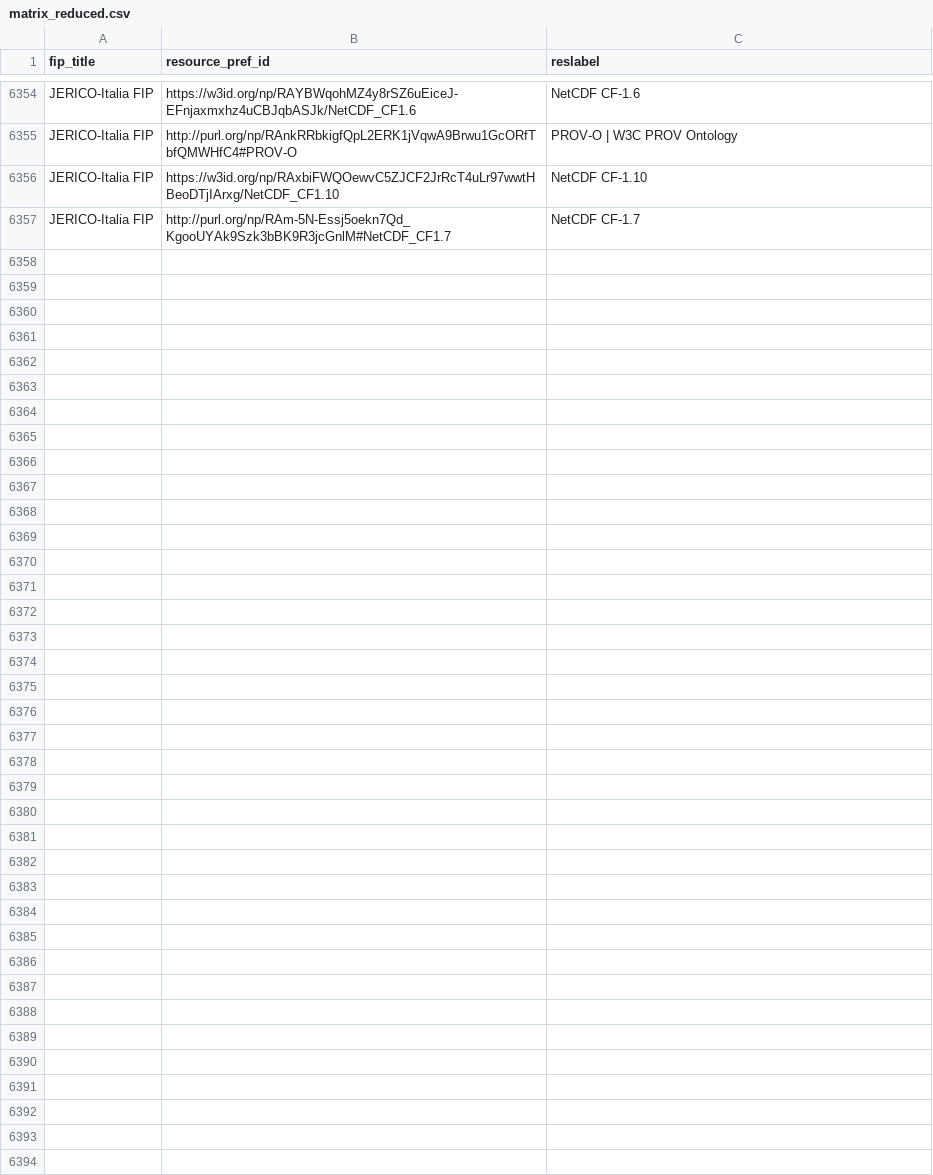
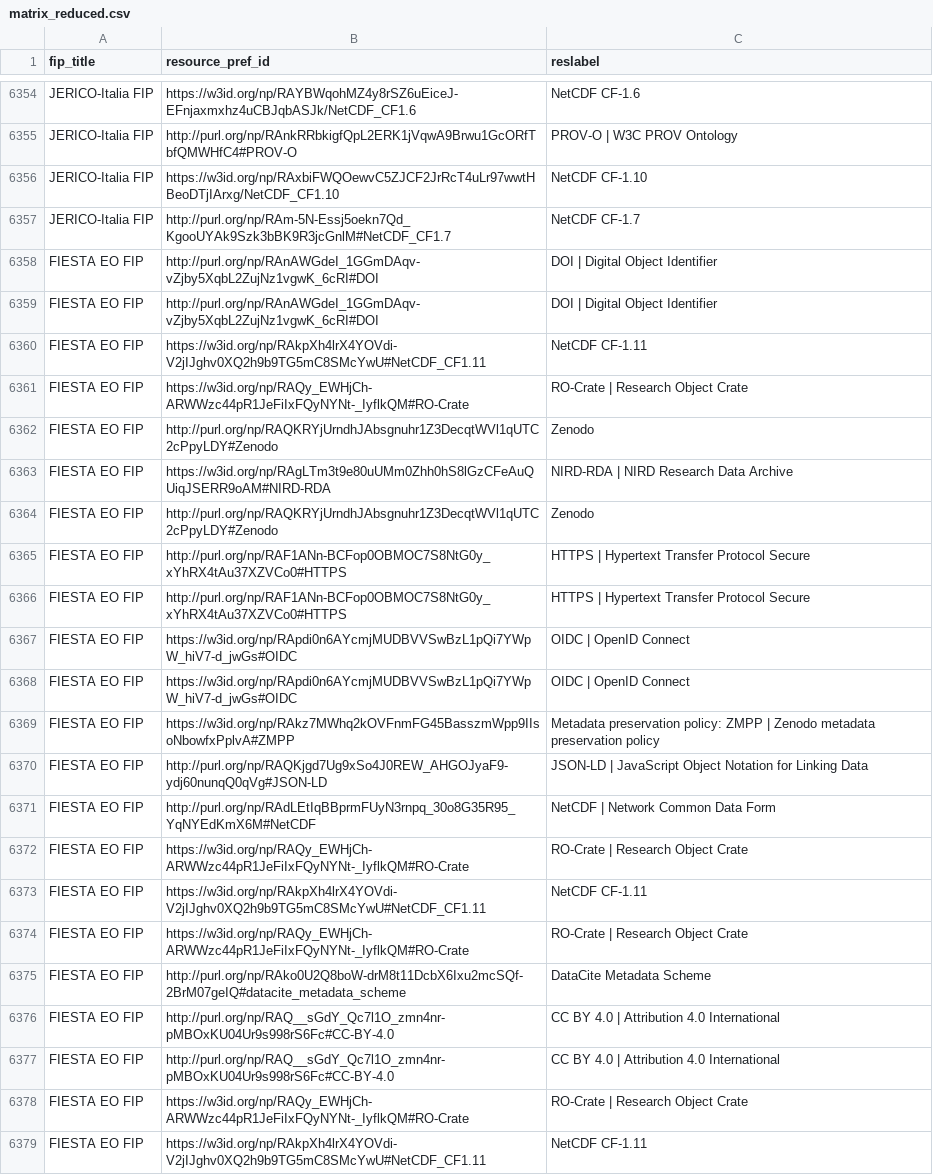
Before and after one commit to peta-pico/dsw-nanopub-api, a CSV file: tables/matrix_reduced.csv, drawn as a sheet; only a part is shown, gaps mark what is left out; the diff names each change by its address in the sheet, - before the commit and + after, or states it on an @@ line.

Commit message:
Add tables

```diff
--- a/tables/matrix_reduced.csv
+++ b/tables/matrix_reduced.csv
+row 6358: FIESTA EO FIP | http://purl.org/np/RAnAWGdeI_1GGmDAqv-vZjby5XqbL2ZujNz1vgwK_6cRI#DOI | DOI | Digital Object Identifier
+row 6359: FIESTA EO FIP | http://purl.org/np/RAnAWGdeI_1GGmDAqv-vZjby5XqbL2ZujNz1vgwK_6cRI#DOI | DOI | Digital Object Identifier
+row 6360: FIESTA EO FIP | https://w3id.org/np/RAkpXh4lrX4YOVdi-V2jIJghv0XQ2h9b9TG5mC8SMcYwU#NetCDF_CF1.11 | NetCDF CF-1.11
+row 6361: FIESTA EO FIP | https://w3id.org/np/RAQy_EWHjCh-ARWWzc44pR1JeFiIxFQyNYNt-_IyflkQM#RO-Crate | RO-Crate | Research Object Crate
+row 6362: FIESTA EO FIP | http://purl.org/np/RAQKRYjUrndhJAbsgnuhr1Z3DecqtWVl1qUTC2cPpyLDY#Zenodo | Zenodo
+row 6363: FIESTA EO FIP | https://w3id.org/np/RAgLTm3t9e80uUMm0Zhh0hS8lGzCFeAuQUiqJSERR9oAM#NIRD-RDA | NIRD-RDA | NIRD Research Data Archive
+row 6364: FIESTA EO FIP | http://purl.org/np/RAQKRYjUrndhJAbsgnuhr1Z3DecqtWVl1qUTC2cPpyLDY#Zenodo | Zenodo
+row 6365: FIESTA EO FIP | http://purl.org/np/RAF1ANn-BCFop0OBMOC7S8NtG0y_xYhRX4tAu37XZVCo0#HTTPS | HTTPS | Hypertext Transfer Protocol Secure
+row 6366: FIESTA EO FIP | http://purl.org/np/RAF1ANn-BCFop0OBMOC7S8NtG0y_xYhRX4tAu37XZVCo0#HTTPS | HTTPS | Hypertext Transfer Protocol Secure
+row 6367: FIESTA EO FIP | https://w3id.org/np/RApdi0n6AYcmjMUDBVVSwBzL1pQi7YWpW_hiV7-d_jwGs#OIDC | OIDC | OpenID Connect
+row 6368: FIESTA EO FIP | https://w3id.org/np/RApdi0n6AYcmjMUDBVVSwBzL1pQi7YWpW_hiV7-d_jwGs#OIDC | OIDC | OpenID Connect
+row 6369: FIESTA EO FIP | https://w3id.org/np/RAkz7MWhq2kOVFnmFG45BasszmWpp9IIsoNbowfxPplvA#ZMPP | Metadata preservation policy: ZMPP | Zenodo metadata preservation policy
+row 6370: FIESTA EO FIP | http://purl.org/np/RAQKjgd7Ug9xSo4J0REW_AHGOJyaF9-ydj60nunqQ0qVg#JSON-LD | JSON-LD | JavaScript Object Notation for Linking Data
+row 6371: FIESTA EO FIP | http://purl.org/np/RAdLEtIqBBprmFUyN3rnpq_30o8G35R95_YqNYEdKmX6M#NetCDF | NetCDF | Network Common Data Form
+row 6372: FIESTA EO FIP | https://w3id.org/np/RAQy_EWHjCh-ARWWzc44pR1JeFiIxFQyNYNt-_IyflkQM#RO-Crate | RO-Crate | Research Object Crate
+row 6373: FIESTA EO FIP | https://w3id.org/np/RAkpXh4lrX4YOVdi-V2jIJghv0XQ2h9b9TG5mC8SMcYwU#NetCDF_CF1.11 | NetCDF CF-1.11
+row 6374: FIESTA EO FIP | https://w3id.org/np/RAQy_EWHjCh-ARWWzc44pR1JeFiIxFQyNYNt-_IyflkQM#RO-Crate | RO-Crate | Research Object Crate
+row 6375: FIESTA EO FIP | http://purl.org/np/RAko0U2Q8boW-drM8t11DcbX6Ixu2mcSQf-2BrM07geIQ#datacite_metadata_scheme | DataCite Metadata Scheme
+row 6376: FIESTA EO FIP | http://purl.org/np/RAQ__sGdY_Qc7l1O_zmn4nr-pMBOxKU04Ur9s998rS6Fc#CC-BY-4.0 | CC BY 4.0 | Attribution 4.0 International
+row 6377: FIESTA EO FIP | http://purl.org/np/RAQ__sGdY_Qc7l1O_zmn4nr-pMBOxKU04Ur9s998rS6Fc#CC-BY-4.0 | CC BY 4.0 | Attribution 4.0 International
+row 6378: FIESTA EO FIP | https://w3id.org/np/RAQy_EWHjCh-ARWWzc44pR1JeFiIxFQyNYNt-_IyflkQM#RO-Crate | RO-Crate | Research Object Crate
+row 6379: FIESTA EO FIP | https://w3id.org/np/RAkpXh4lrX4YOVdi-V2jIJghv0XQ2h9b9TG5mC8SMcYwU#NetCDF_CF1.11 | NetCDF CF-1.11
```
Also changed, not shown: 1 other file.
